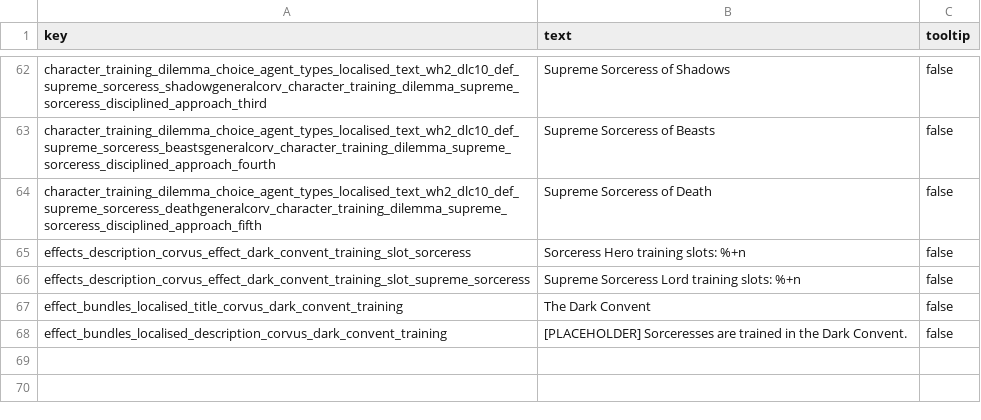
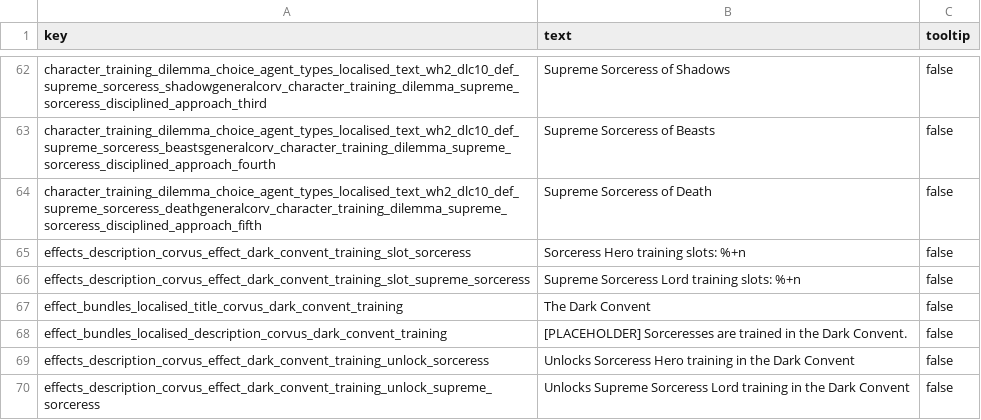
Before and after one commit to Corvus707/Morathi-Dark-Convent-Mod, a TSV file: text/db/corvus_dark_convent.loc.tsv, drawn as a sheet; only a part is shown, gaps mark what is left out.

```diff
--- a/text/db/corvus_dark_convent.loc.tsv
+++ b/text/db/corvus_dark_convent.loc.tsv
@@ -68 +68,3 @@ effect_bundles_localised_title_corvus_dark_convent_training	The Dark Convent	fal
 effect_bundles_localised_description_corvus_dark_convent_training	[PLACEHOLDER] Sorceresses are trained in the Dark Convent.	false
+effects_description_corvus_effect_dark_convent_training_unlock_sorceress	Unlocks Sorceress Hero training in the Dark Convent	false
+effects_description_corvus_effect_dark_convent_training_unlock_supreme_sorceress	Unlocks Supreme Sorceress Lord training in the Dark Convent	false
```
Also changed, not shown: db/effect_bonus_value_character_training_group_junctions_tables/corvus_morathi.tsv, db/effect_bundles_to_effects_junctions_tables/corvus_morathi_continued.tsv, 1 other file.
